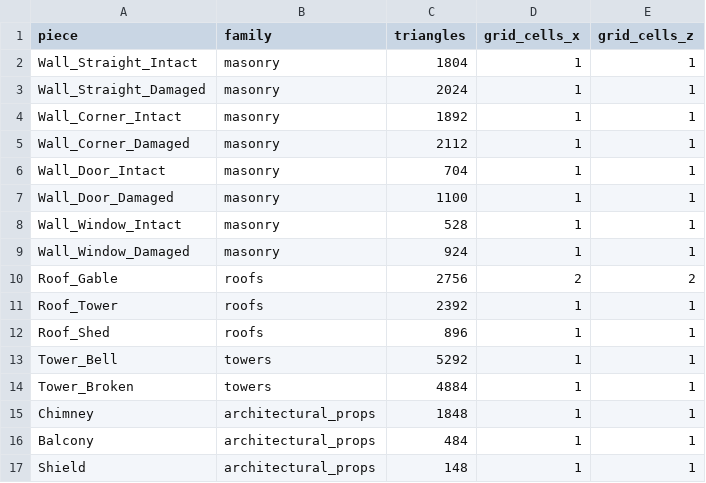
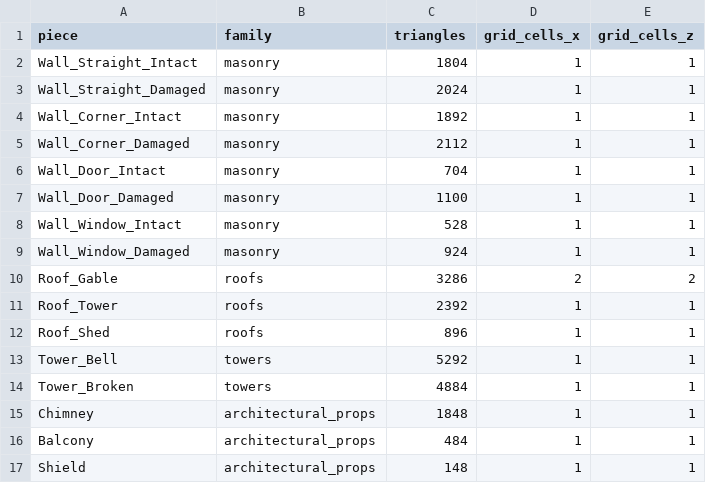
Before and after one commit to mt5hjfz2kb-lab/Eldoria-Prewiu, a CSV file: Unity/Assets/Art_Reboot/Kit/Source~/kit_polygons.csv, drawn as a sheet; only a part is shown.

```diff
--- a/Unity/Assets/Art_Reboot/Kit/Source~/kit_polygons.csv
+++ b/Unity/Assets/Art_Reboot/Kit/Source~/kit_polygons.csv
@@ -9,3 +9,3 @@ Wall_Window_Intact,masonry,528,1,1
 Wall_Window_Damaged,masonry,924,1,1
-Roof_Gable,roofs,2756,2,2
+Roof_Gable,roofs,3286,2,2
 Roof_Tower,roofs,2392,1,1
```
Also changed, not shown: 33 other files.
